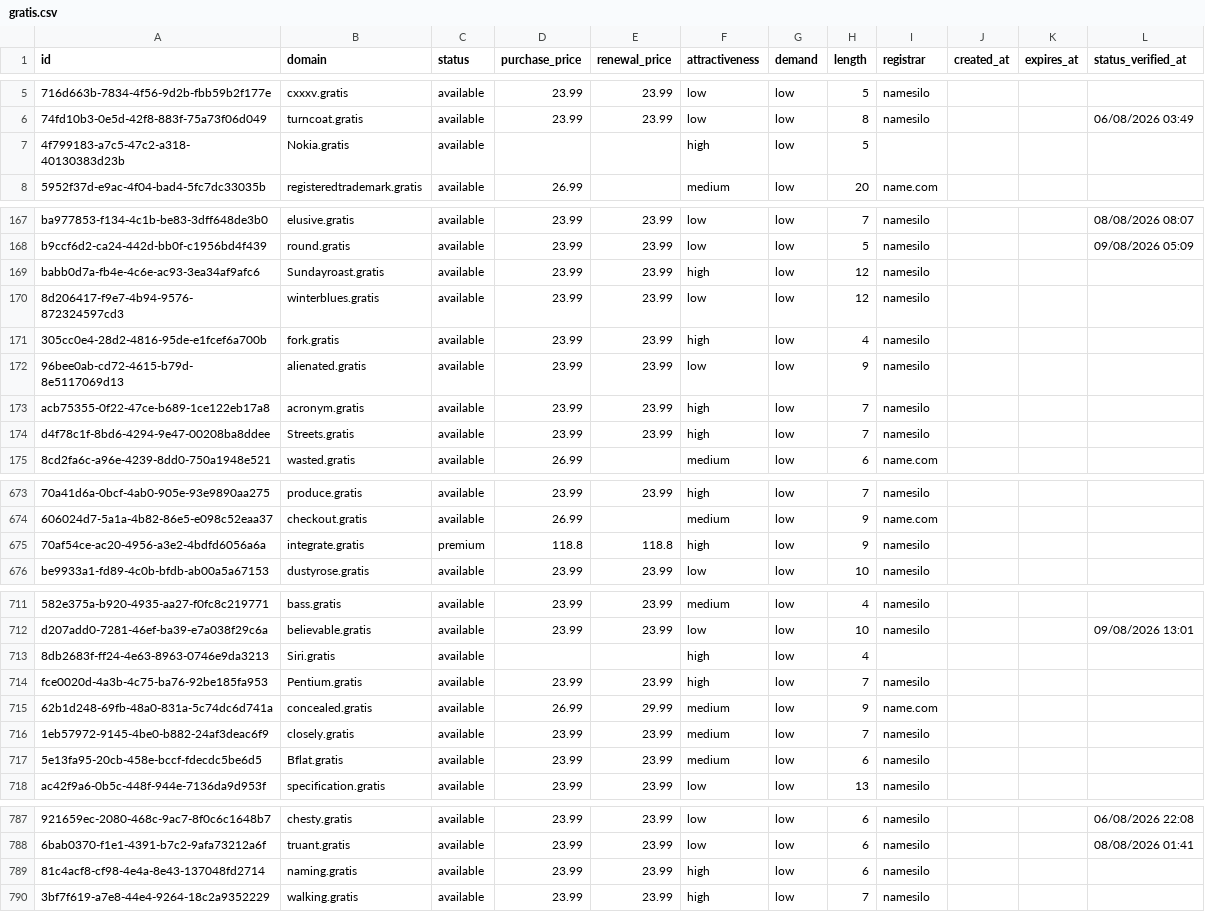
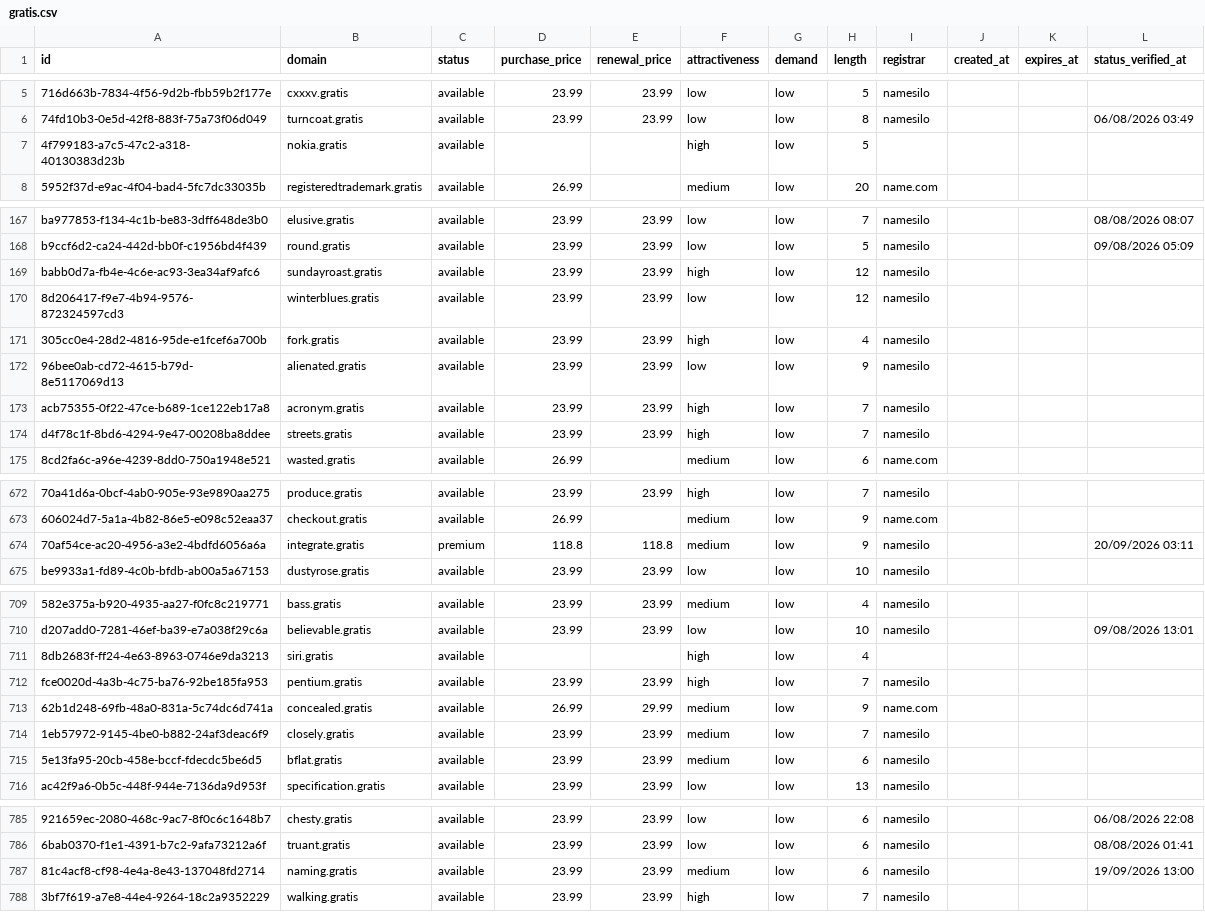
Before and after one commit to UniqueDomains/gratis-oneword-domains, a CSV file: gratis.csv, drawn as a sheet; only a part is shown, gaps mark what is left out; addresses are those after the commit; the diff covers the shown part only; the diff names each change by its address in the sheet, - before the commit and + after, or states it on an @@ line.

Commit message:
Domains update

```diff
--- a/gratis.csv
+++ b/gratis.csv
-B7 (domain): Nokia.gratis
+B7 (domain): nokia.gratis
-B169 (domain): Sundayroast.gratis
+B169 (domain): sundayroast.gratis
-B174 (domain): Streets.gratis
+B174 (domain): streets.gratis
-F674 (attractiveness): high
+F674 (attractiveness): medium
-L674 (status_verified_at): (empty)
+L674 (status_verified_at): 20/09/2026 03:11
-B711 (domain): Siri.gratis
+B711 (domain): siri.gratis
-B712 (domain): Pentium.gratis
+B712 (domain): pentium.gratis
-B715 (domain): Bflat.gratis
+B715 (domain): bflat.gratis
-F787 (attractiveness): high
+F787 (attractiveness): medium
-L787 (status_verified_at): (empty)
+L787 (status_verified_at): 19/09/2026 13:00
```
Also changed, not shown: 2 added rows, 2 removed rows and 80 edited cells elsewhere in this file, 4 other files.
